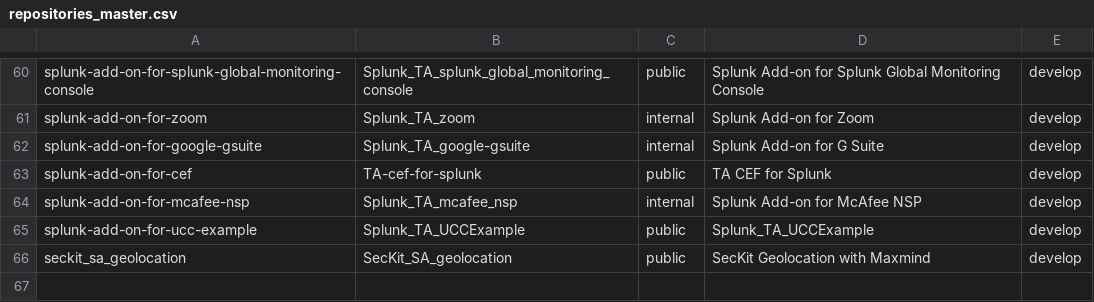
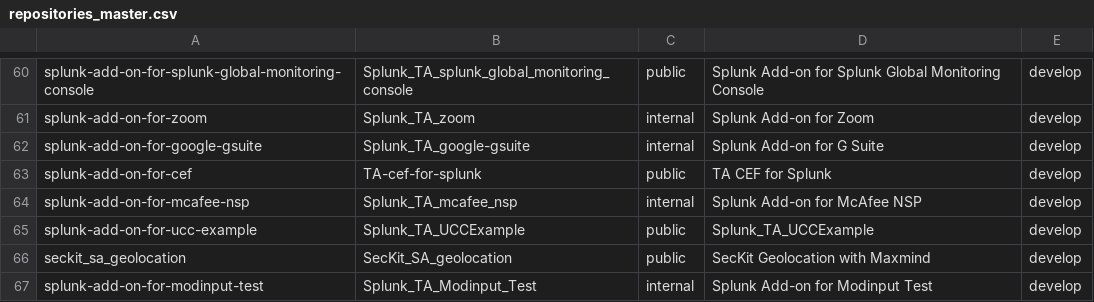
Before and after one commit to JasonConger/addonfactory-repository-template, a CSV file: repositories_master.csv, drawn as a sheet; only a part is shown, gaps mark what is left out.

Commit message:
Added modinput test addon (#16)

```diff
--- a/repositories_master.csv
+++ b/repositories_master.csv
@@ -66 +66,2 @@ splunk-add-on-for-ucc-example,Splunk_TA_UCCExample,public,"Splunk_TA_UCCExample"
 seckit_sa_geolocation,SecKit_SA_geolocation,public,"SecKit Geolocation with Maxmind",develop
+splunk-add-on-for-modinput-test,Splunk_TA_Modinput_Test,internal,"Splunk Add-on for Modinput Test",develop
```
